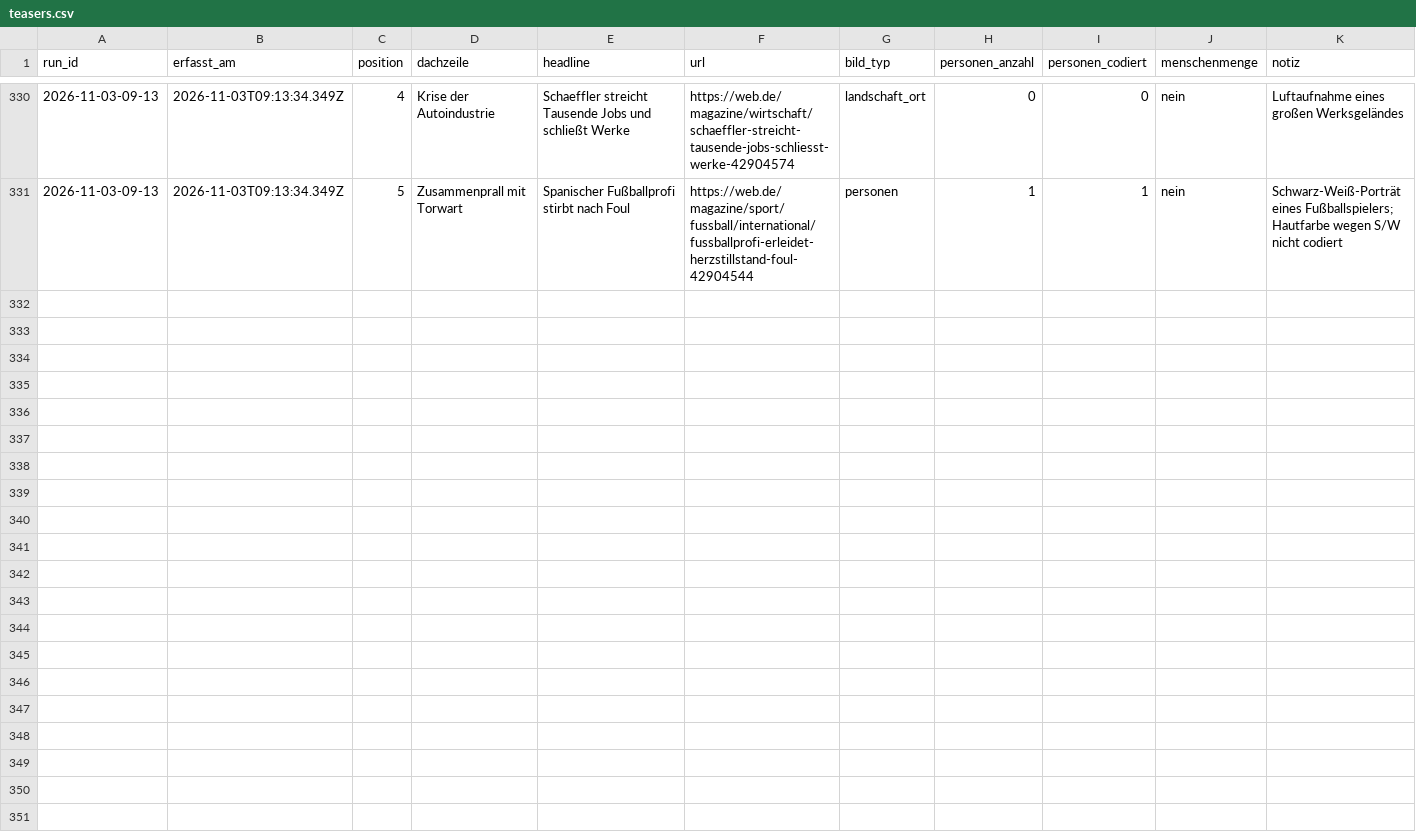
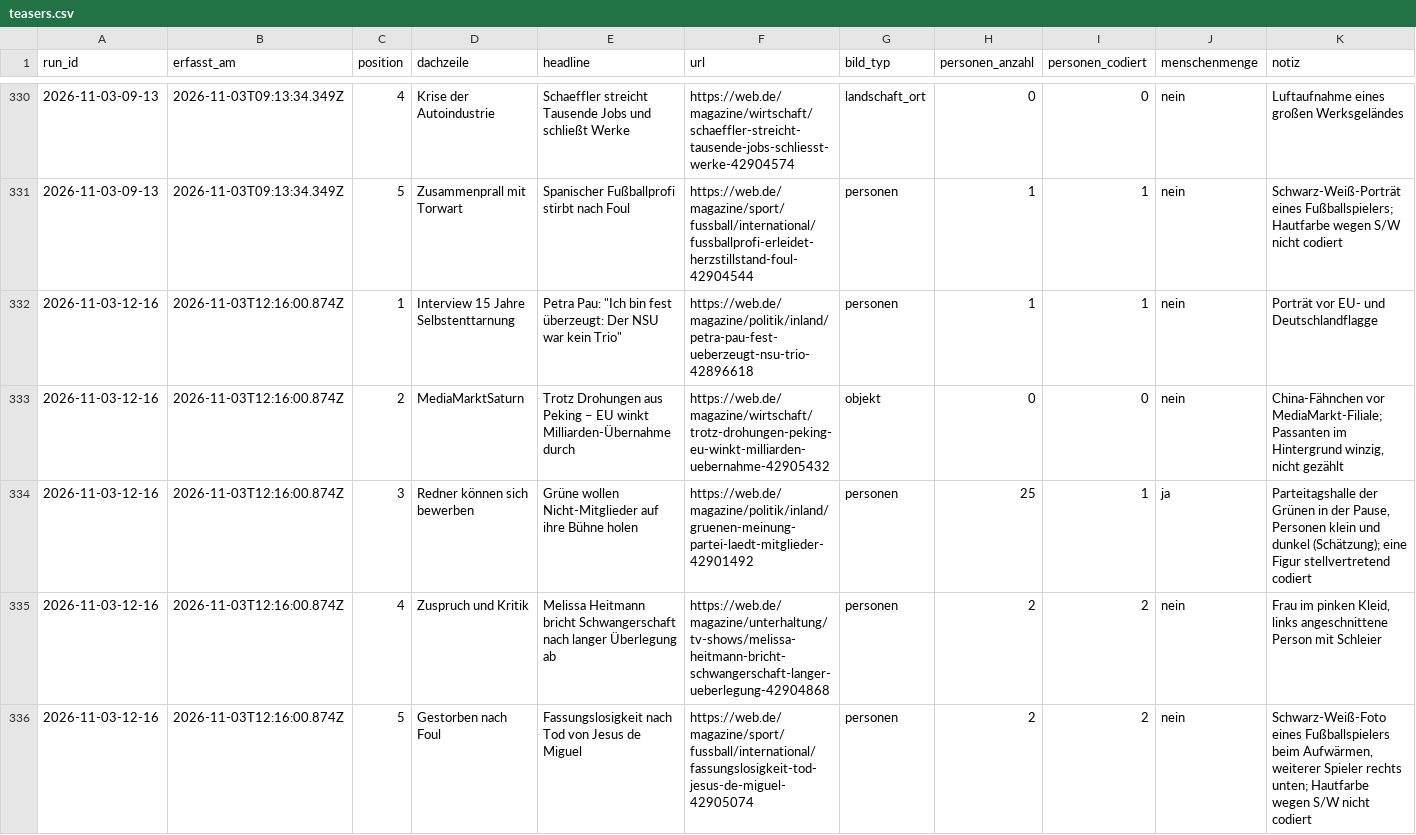
Before and after one commit to happkatharina71-bit/crmd, a CSV file: webde-monitor/data/teasers.csv, drawn as a sheet; only a part is shown, gaps mark what is left out.

```diff
--- a/webde-monitor/data/teasers.csv
+++ b/webde-monitor/data/teasers.csv
@@ -331 +331,6 @@ run_id,erfasst_am,position,dachzeile,headline,url,bild_typ,personen_anzahl,perso
 2026-11-03-09-13,2026-11-03T09:13:34.349Z,5,Zusammenprall mit Torwart,Spanischer Fußballprofi stirbt nach Foul,https://web.de/magazine/sport/fussball/international/fussballprofi-erleidet-herzstillstand-foul-42904544,personen,1,1,nein,"Schwarz-Weiß-Porträt eines Fußballspielers; Hautfarbe wegen S/W nicht codiert"
+2026-11-03-12-16,2026-11-03T12:16:00.874Z,1,Interview 15 Jahre Selbstenttarnung,"Petra Pau: ""Ich bin fest überzeugt: Der NSU war kein Trio""",https://web.de/magazine/politik/inland/petra-pau-fest-ueberzeugt-nsu-trio-42896618,personen,1,1,nein,Porträt vor EU- und Deutschlandflagge
+2026-11-03-12-16,2026-11-03T12:16:00.874Z,2,MediaMarktSaturn,Trotz Drohungen aus Peking – EU winkt Milliarden-Übernahme durch,https://web.de/magazine/wirtschaft/trotz-drohungen-peking-eu-winkt-milliarden-uebernahme-42905432,objekt,0,0,nein,"China-Fähnchen vor MediaMarkt-Filiale; Passanten im Hintergrund winzig, nicht gezählt"
+2026-11-03-12-16,2026-11-03T12:16:00.874Z,3,Redner können sich bewerben,Grüne wollen Nicht-Mitglieder auf ihre Bühne holen,https://web.de/magazine/politik/inland/gruenen-meinung-partei-laedt-mitglieder-42901492,personen,25,1,ja,"Parteitagshalle der Grünen in der Pause, Personen klein und dunkel (Schätzung); eine Figur stellvertretend codiert"
+2026-11-03-12-16,2026-11-03T12:16:00.874Z,4,Zuspruch und Kritik,Melissa Heitmann bricht Schwangerschaft nach langer Überlegung ab,https://web.de/magazine/unterhaltung/tv-shows/melissa-heitmann-bricht-schwangerschaft-langer-ueberlegung-42904868,personen,2,2,nein,"Frau im pinken Kleid, links angeschnittene Person mit Schleier"
+2026-11-03-12-16,2026-11-03T12:16:00.874Z,5,Gestorben nach Foul,Fassungslosigkeit nach Tod von Jesus de Miguel,https://web.de/magazine/sport/fussball/international/fassungslosigkeit-tod-jesus-de-miguel-42905074,personen,2,2,nein,"Schwarz-Weiß-Foto eines Fußballspielers beim Aufwärmen, weiterer Spieler rechts unten; Hautfarbe wegen S/W nicht codiert"
```
Also changed, not shown: webde-monitor/data/persons.csv, 7 other files.
